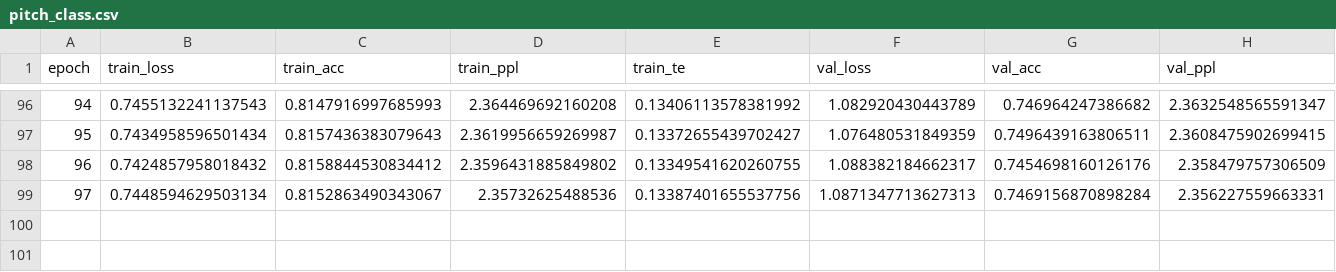
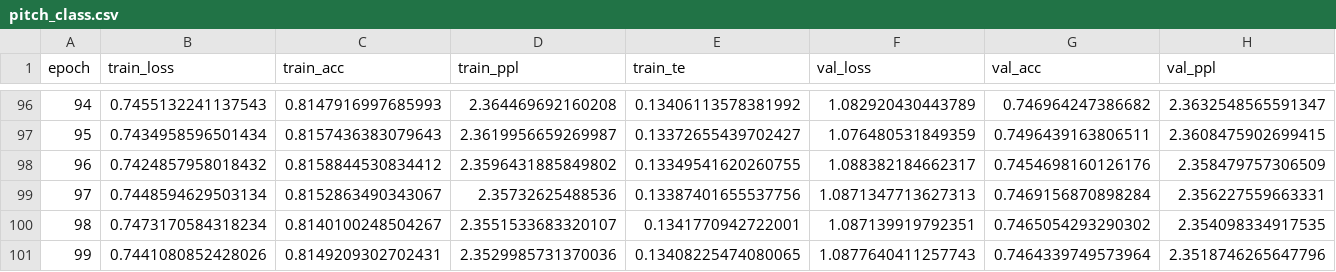
Before and after one commit to maximoskp/TextGuidedMelHarm, a CSV file: results/bart_text_cvae/ChordSymbolTokenizer/pitch_class.csv, drawn as a sheet; only a part is shown, gaps mark what is left out; rows hold the shown columns only; the diff names each change by its address in the sheet, - before the commit and + after, or states it on an @@ line.

```diff
--- a/results/bart_text_cvae/ChordSymbolTokenizer/pitch_class.csv
+++ b/results/bart_text_cvae/ChordSymbolTokenizer/pitch_class.csv
+row 100: 98 | 0.7473170584318234 | 0.8140100248504267 | 2.3551533683320107 | 0.1341770942722001 | 1.087139919792351 | 0.7465054293290302 | 2.354098334917535
+row 101: 99 | 0.7441080852428026 | 0.8149209302702431 | 2.3529985731370036 | 0.13408225474080065 | 1.0877640411257743 | 0.7464339749573964 | 2.3518746265647796
```
Also changed, not shown: results/bart_text_cvae/PitchClassTokenizer/pitch_class.csv, results/bart_text_cvae/RootPCTokenizer/pitch_class.csv, 4 other files.
